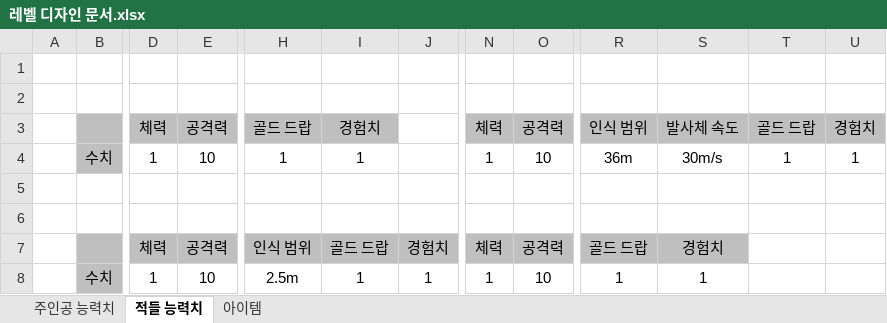
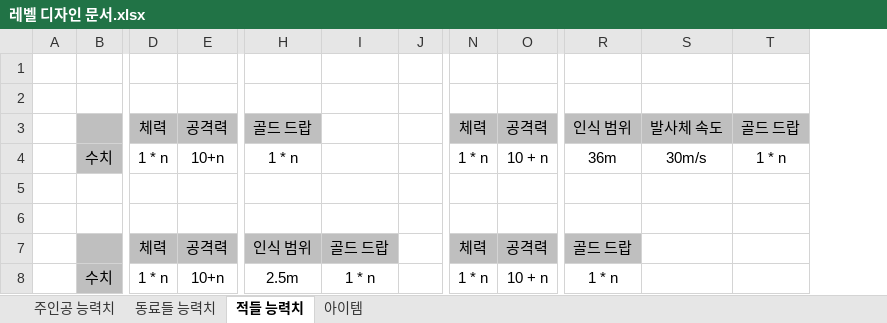
Before and after one commit to Uranuss/GradProject, an Excel workbook: doc/레벨 디자인 문서.xlsx, sheet 적들 능력치, drawn as a sheet; only a part is shown, gaps mark what is left out; values as stored, in another font and other column widths than the file's, no borders; removed rows and columns are numbered as before the commit, all else as after; the diff names each change by its address in the sheet, - before the commit and + after, or states it on an @@ line.

```diff
--- a/doc/레벨 디자인 문서.xlsx (sheet 적들 능력치)
+++ b/doc/레벨 디자인 문서.xlsx (sheet 적들 능력치)
+sheet tab: 동료들 능력치
-column J, rows 7-8: 경험치 | 1
+column J, empty
-column U, rows 3-4: 경험치 | 1
-I3: 경험치
+I3: (empty)
-I3 fill: #BFBFBF
+I3 fill: none
-D4: 1
+D4: 1 * n
-E4: 10
+E4: 10+n
-H4: 1
+H4: 1 * n
-I4: 1
+I4: (empty)
-N4: 1
+N4: 1 * n
-O4: 10
+O4: 10 + n
-T4: 1
+T4: 1 * n
-S7: 경험치
+S7: (empty)
-S7 fill: #BFBFBF
+S7 fill: none
-D8: 1
+D8: 1 * n
-E8: 10
+E8: 10+n
-I8: 1
+I8: 1 * n
-N8: 1
+N8: 1 * n
-O8: 10
+O8: 10 + n
-R8: 1
+R8: 1 * n
-S8: 1
+S8: (empty)
```
Also changed, not shown: sheet 주인공 능력치, sheet 아이템, doc/사운드 리스트.xlsx, 2 other files.
